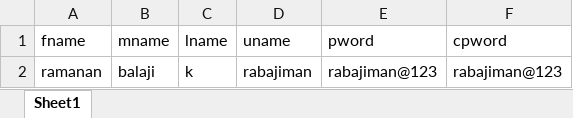
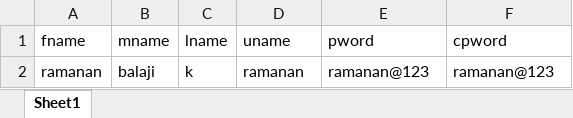
Before and after one commit to Subathra-subu/OHRM_Project, an Excel workbook: PROJECT_OHRM/test_data/add_employee_data.xlsx, sheet Sheet1, drawn as a sheet; values as stored, in another font and other column widths than the file's, no borders; the diff names each change by its address in the sheet, - before the commit and + after, or states it on an @@ line.

```diff
--- a/PROJECT_OHRM/test_data/add_employee_data.xlsx (sheet Sheet1)
+++ b/PROJECT_OHRM/test_data/add_employee_data.xlsx (sheet Sheet1)
-D2 (uname): rabajiman
+D2 (uname): ramanan
-E2 (pword): rabajiman@123
+E2 (pword): ramanan@123
-F2 (cpword): rabajiman@123
+F2 (cpword): ramanan@123
```
Also changed, not shown: 2 other files.
